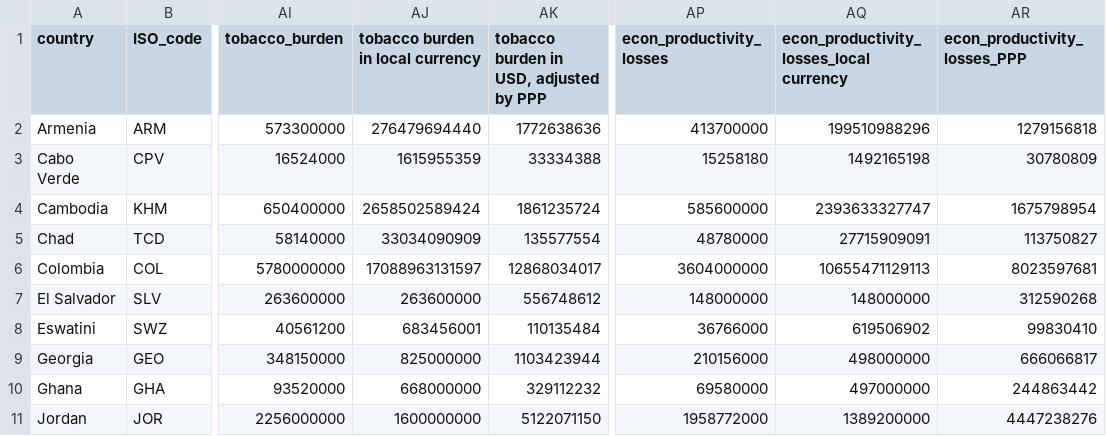
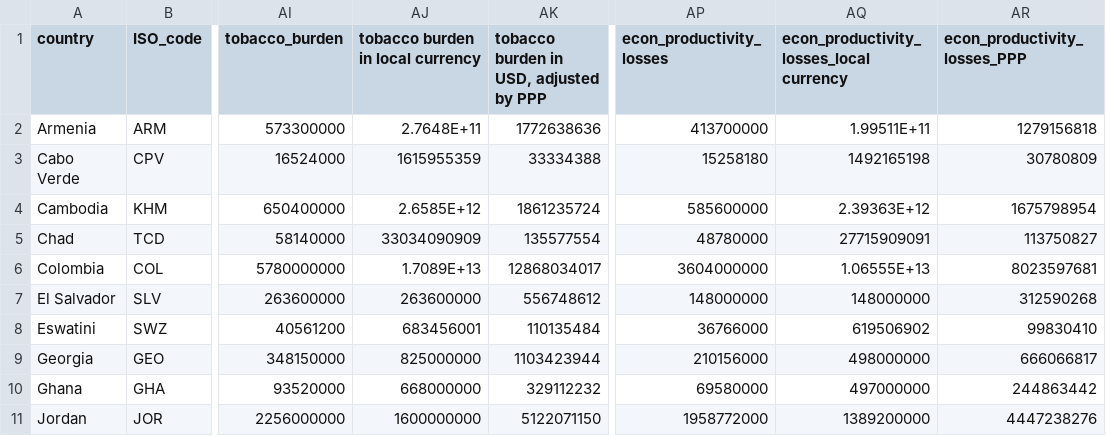
Before and after one commit to UNDP-Data/dv-health-investment-case-data-repo, a CSV file: All.csv, drawn as a sheet; only a part is shown, gaps mark what is left out; the diff covers the shown part only; the diff names each change by its address in the sheet, - before the commit and + after, or states it on an @@ line.

```diff
--- a/All.csv
+++ b/All.csv
-AJ2 (tobacco burden in local currency): 276479694440
+AJ2 (tobacco burden in local currency): 2.7648E+11
-AQ2: 199510988296
+AQ2: 1.99511E+11
-AJ4 (tobacco burden in local currency): 2658502589424
+AJ4 (tobacco burden in local currency): 2.6585E+12
-AQ4: 2393633327747
+AQ4: 2.39363E+12
-AJ6 (tobacco burden in local currency): 17088963131597
+AJ6 (tobacco burden in local currency): 1.7089E+13
-AQ6: 10655471129113
+AQ6: 1.06555E+13
```
Also changed, not shown: 1 added row and 29 edited cells elsewhere in this file.
